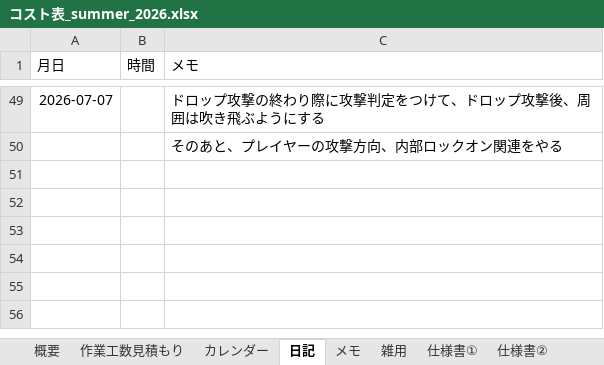
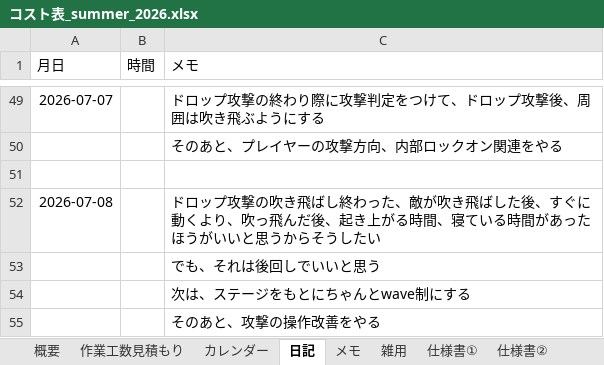
Before and after one commit to hir4rin/2026_summer, an Excel workbook: 進捗/コスト表_summer_2026.xlsx, sheet 日記, drawn as a sheet; only a part is shown, gaps mark what is left out; values as stored, in another font and other column widths than the file's, no borders; the diff names each change by its address in the sheet, - before the commit and + after, or states it on an @@ line.

```diff
--- a/進捗/コスト表_summer_2026.xlsx (sheet 日記)
+++ b/進捗/コスト表_summer_2026.xlsx (sheet 日記)
+row 51: (empty)
+row 52: 2026-07-08 |  | ドロップ攻撃の吹き飛ばし終わった、敵が吹き飛ばした後、すぐに動くより、吹っ飛んだ後、起き上がる時間、寝ている時間があったほうがいいと思うからそうしたい
+row 53:  |  | でも、それは後回しでいいと思う
+row 54:  |  | 次は、ステージをもとにちゃんとwave制にする
+row 55:  |  | そのあと、攻撃の操作改善をやる
```
Also changed, not shown: sheet 概要, sheet 作業工数見積もり, hidden cells, 9 other files.
